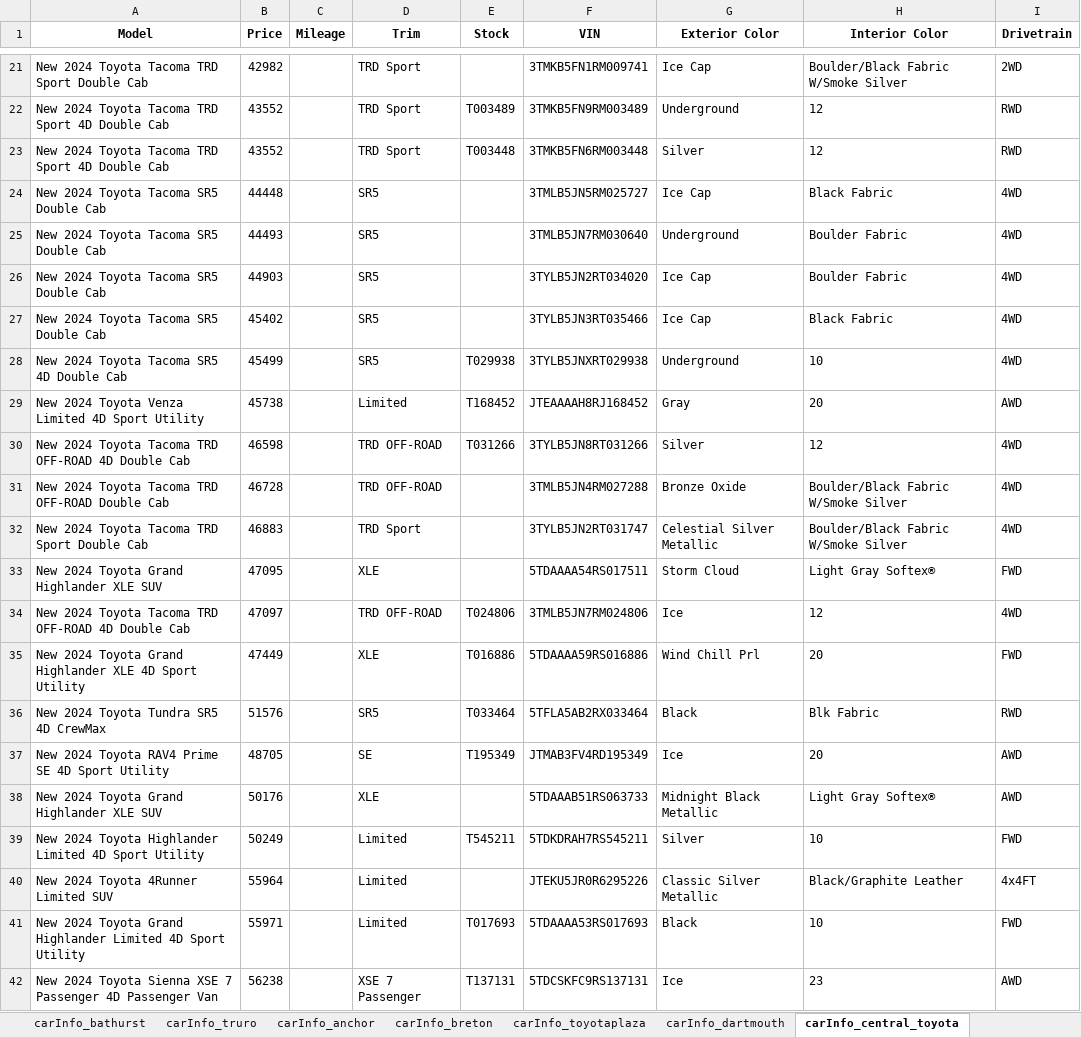
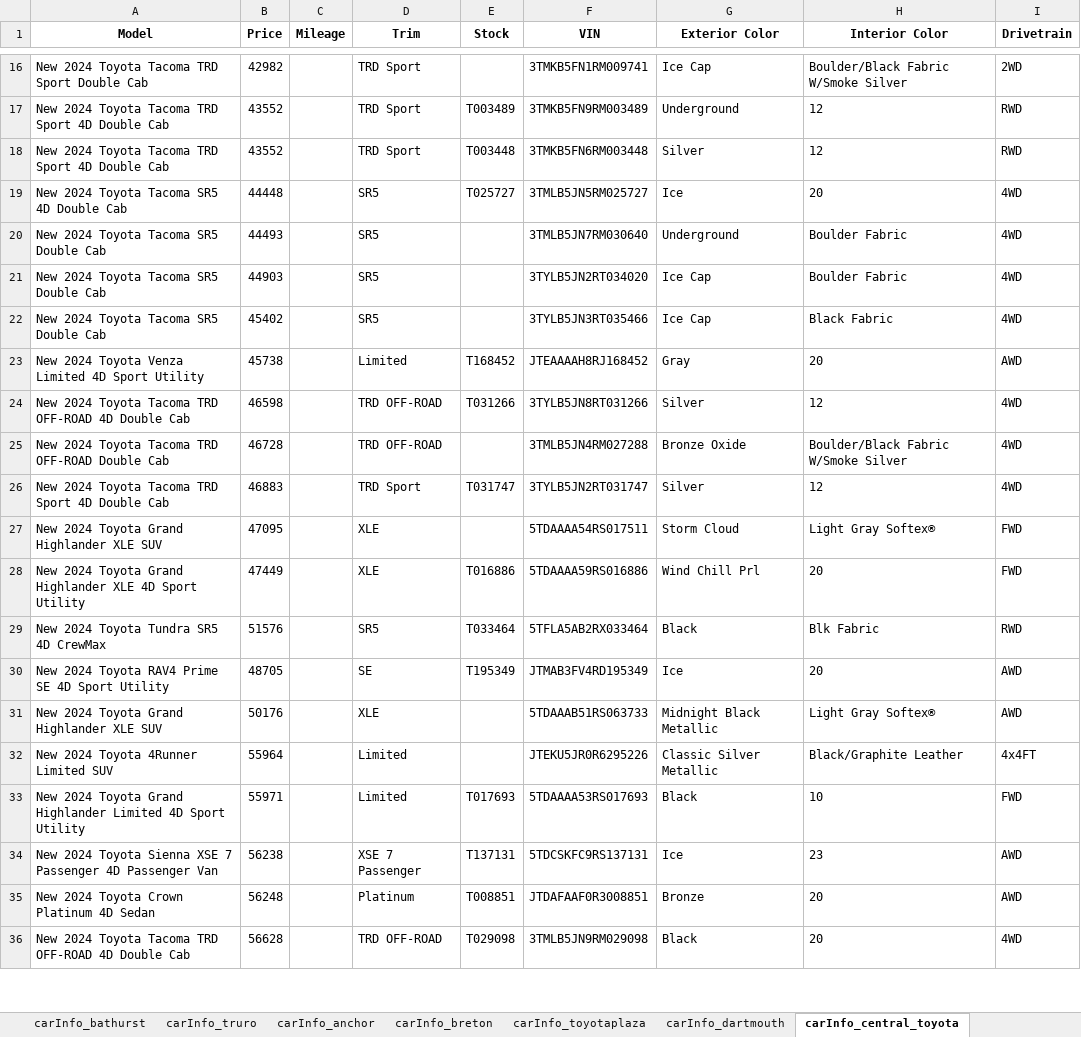
Before and after one commit to gitony0101/X4DS, an Excel workbook: Projects/scrapping_py/MaritimeToyota.xlsx, sheet carInfo_central_toyota, drawn as a sheet; only a part is shown, gaps mark what is left out; the shorter side is filled out with more unchanged rows; values as stored, in another font and other column widths than the file's, no borders; removed rows and columns are numbered as before the commit, all else as after; the diff covers the shown part only; the diff names each change by its address in the sheet, - before the commit and + after, or states it on an @@ line.

```diff
--- a/Projects/scrapping_py/MaritimeToyota.xlsx (sheet carInfo_central_toyota)
+++ b/Projects/scrapping_py/MaritimeToyota.xlsx (sheet carInfo_central_toyota)
-A19 (Model): New 2024 Toyota Tacoma SR5 Double Cab
+A19 (Model): New 2024 Toyota Tacoma SR5 4D Double Cab
-E19 (Stock): (empty)
+E19 (Stock): T025727
-G19 (Exterior Color): Ice Cap
+G19 (Exterior Color): Ice
-H19 (Interior Color): Black Fabric
+H19 (Interior Color): 20
-row 28: New 2024 Toyota Tacoma SR5 4D Double Cab | 45499 |  | SR5 | T029938 | 3TYLB5JNXRT029938 | Underground | 10 | 4WD
-A26 (Model): New 2024 Toyota Tacoma TRD Sport Double Cab
+A26 (Model): New 2024 Toyota Tacoma TRD Sport 4D Double Cab
-E26 (Stock): (empty)
+E26 (Stock): T031747
-G26 (Exterior Color): Celestial Silver Metallic
+G26 (Exterior Color): Silver
-H26 (Interior Color): Boulder/Black Fabric W/Smoke Silver
+H26 (Interior Color): 12
-row 34: New 2024 Toyota Tacoma TRD OFF-ROAD 4D Double Cab | 47097 |  | TRD OFF-ROAD | T024806 | 3TMLB5JN7RM024806 | Ice | 12 | 4WD
-row 39: New 2024 Toyota Highlander Limited 4D Sport Utility | 50249 |  | Limited | T545211 | 5TDKDRAH7RS545211 | Silver | 10 | FWD
```
Also changed, not shown: 9 added rows, 17 removed rows and 7 edited cells elsewhere in this sheet, sheet carInfo_dartmouth, sheet carInfo_summerside, sheet carInfo_edmundston, sheet data_part_1, sheet carInfo_gander, sheet carInfo_trimactoyota, 8 more sheets, 4 other files.
